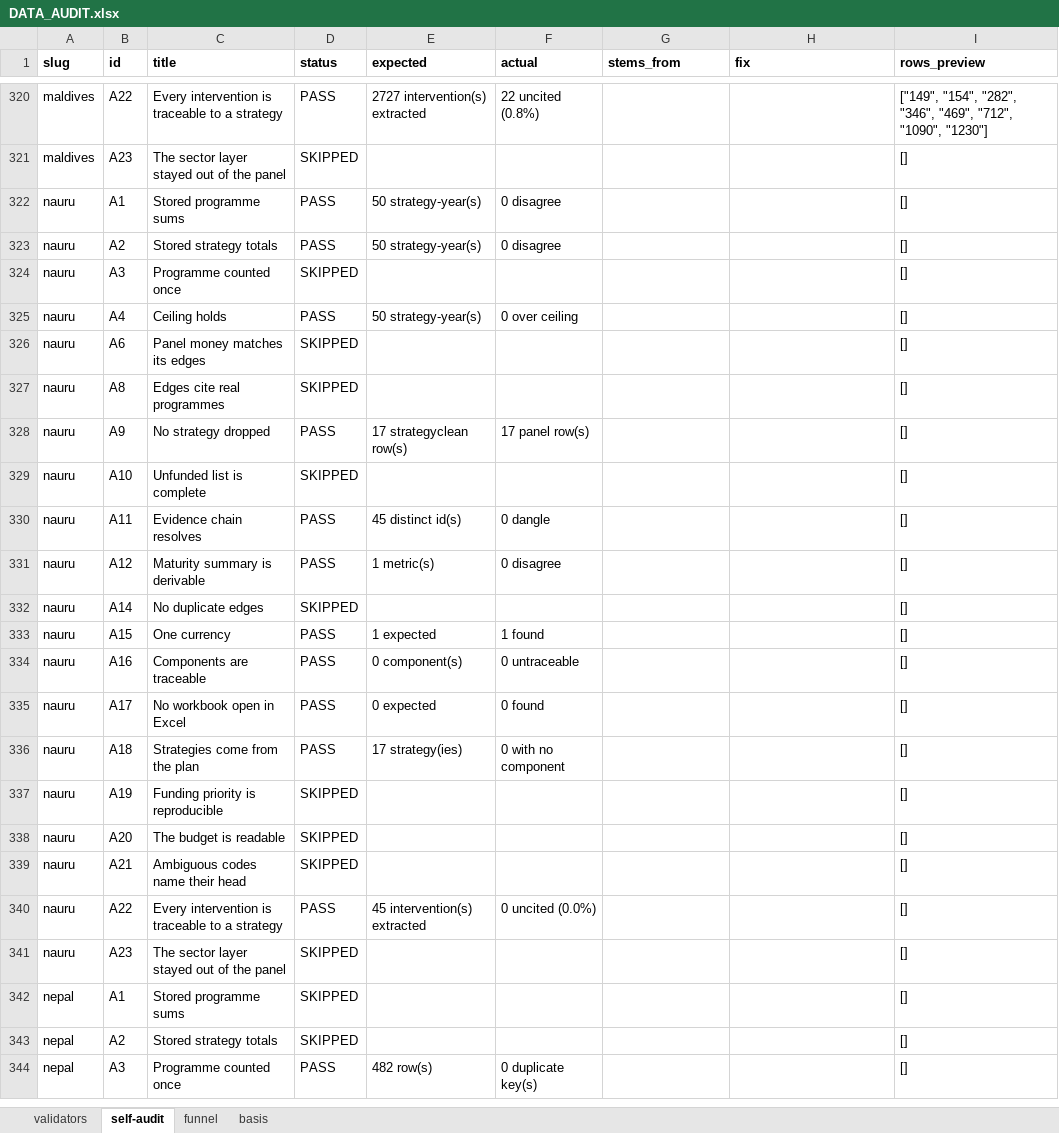
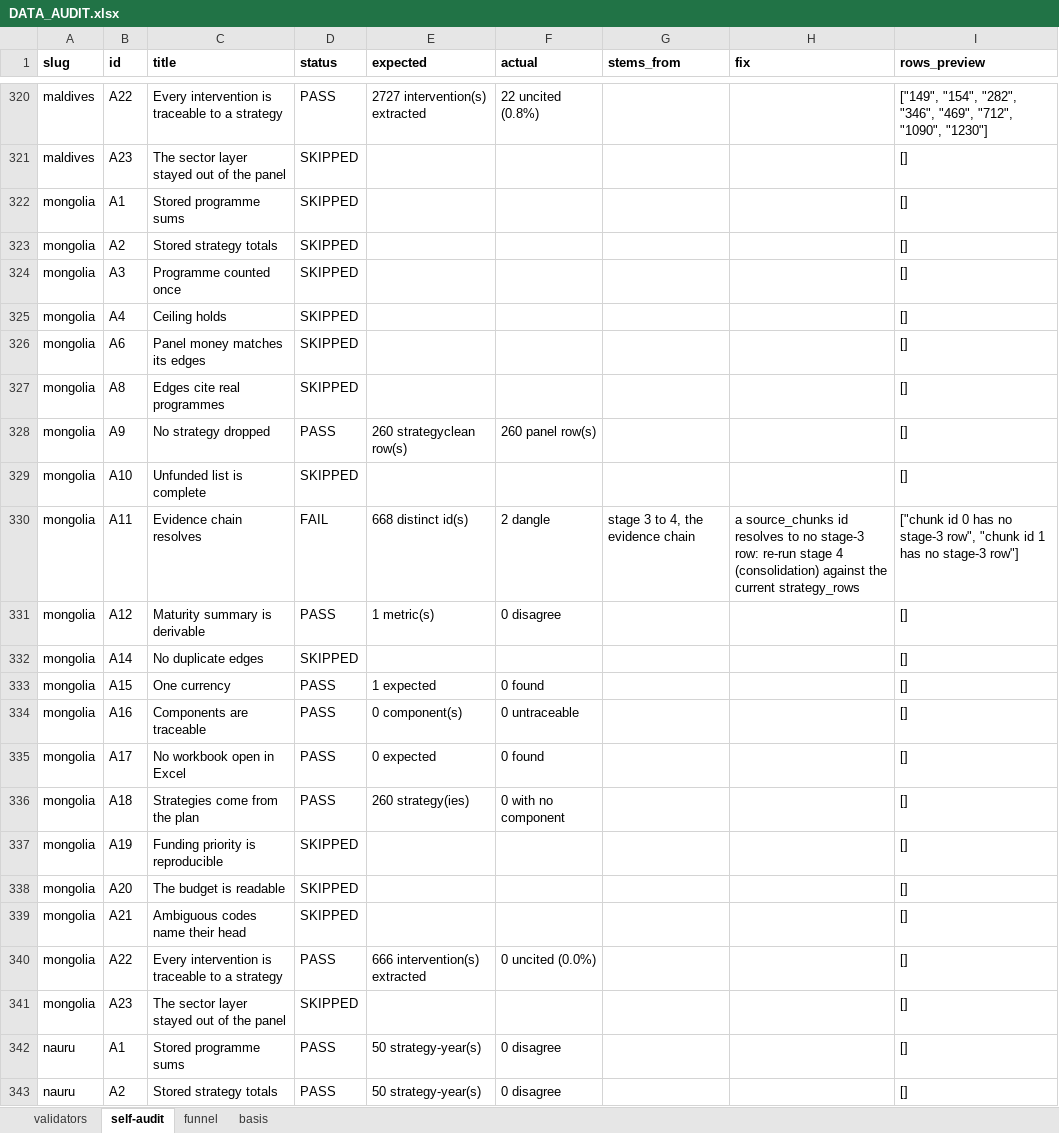
Before and after one commit to SebPasha/PVII_AI_Unveils_Tomorrow_Dashboard, an Excel workbook: DATA_AUDIT.xlsx, sheet self-audit, drawn as a sheet; only a part is shown, gaps mark what is left out; the shorter side is filled out with more unchanged rows; values as stored, in another font and other column widths than the file's, no borders; the diff names each change by its address in the sheet, - before the commit and + after, or states it on an @@ line.

Commit message:
Publish the current build
Synced by platform/publish_site.py, which checks the site against Files/outputs before and after.

```diff
--- a/DATA_AUDIT.xlsx (sheet self-audit)
+++ b/DATA_AUDIT.xlsx (sheet self-audit)
+row 322: mongolia | A1 | Stored programme sums | SKIPPED |  |  |  |  | []
+row 323: mongolia | A2 | Stored strategy totals | SKIPPED |  |  |  |  | []
+row 324: mongolia | A3 | Programme counted once | SKIPPED |  |  |  |  | []
+row 325: mongolia | A4 | Ceiling holds | SKIPPED |  |  |  |  | []
+row 326: mongolia | A6 | Panel money matches its edges | SKIPPED |  |  |  |  | []
+row 327: mongolia | A8 | Edges cite real programmes | SKIPPED |  |  |  |  | []
+row 328: mongolia | A9 | No strategy dropped | PASS | 260 strategyclean row(s) | 260 panel row(s) |  |  | []
+row 329: mongolia | A10 | Unfunded list is complete | SKIPPED |  |  |  |  | []
+row 330: mongolia | A11 | Evidence chain resolves | FAIL | 668 distinct id(s) | 2 dangle | stage 3 to 4, the evidence chain | a source_chunks id resolves to no stage-3 row: re-run stage 4 (consolidation) against the current strategy_rows | ["chunk id 0 has no stage-3 row", "chunk id 1 has no stage-3 row"]
+row 331: mongolia | A12 | Maturity summary is derivable | PASS | 1 metric(s) | 0 disagree |  |  | []
+row 332: mongolia | A14 | No duplicate edges | SKIPPED |  |  |  |  | []
+row 333: mongolia | A15 | One currency | PASS | 1 expected | 0 found |  |  | []
+row 334: mongolia | A16 | Components are traceable | PASS | 0 component(s) | 0 untraceable |  |  | []
+row 335: mongolia | A17 | No workbook open in Excel | PASS | 0 expected | 0 found |  |  | []
+row 336: mongolia | A18 | Strategies come from the plan | PASS | 260 strategy(ies) | 0 with no component |  |  | []
+row 337: mongolia | A19 | Funding priority is reproducible | SKIPPED |  |  |  |  | []
+row 338: mongolia | A20 | The budget is readable | SKIPPED |  |  |  |  | []
+row 339: mongolia | A21 | Ambiguous codes name their head | SKIPPED |  |  |  |  | []
+row 340: mongolia | A22 | Every intervention is traceable to a strategy | PASS | 666 intervention(s) extracted | 0 uncited (0.0%) |  |  | []
+row 341: mongolia | A23 | The sector layer stayed out of the panel | SKIPPED |  |  |  |  | []
```
Also changed, not shown: sheet validators, sheet funnel, DATA_ISSUES.xlsx, FIXES.xlsx, 2 other files.
